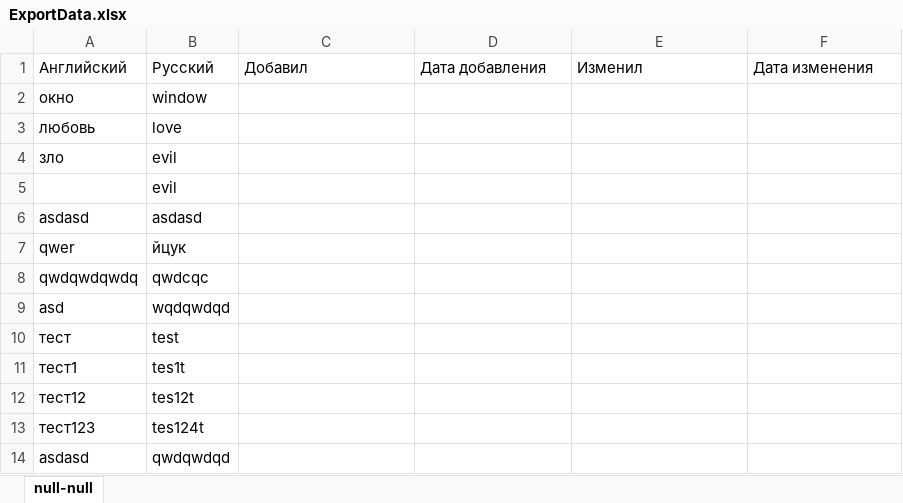
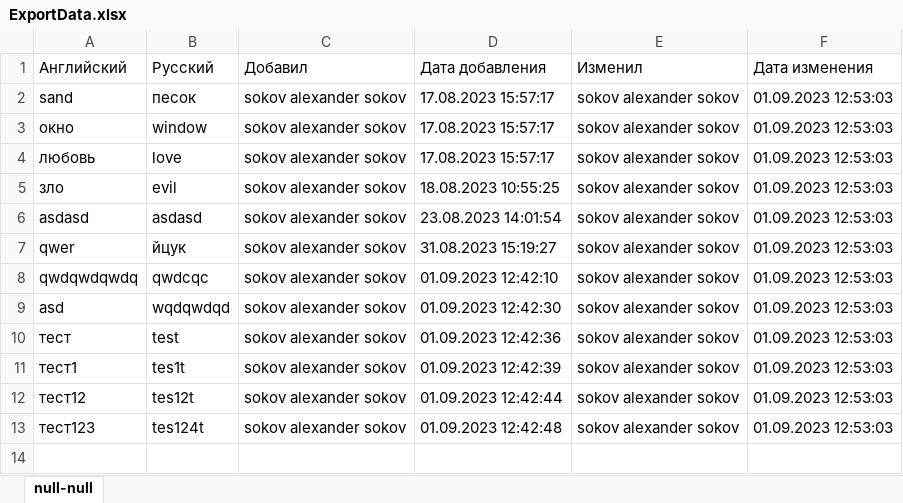
Before and after one commit to argentoff1/translation-dictionary, an Excel workbook: ExportData.xlsx, sheet null-null, drawn as a sheet; values as stored, in another font and other column widths than the file's, no borders; removed rows and columns are numbered as before the commit, all else as after; the diff names each change by its address in the sheet, - before the commit and + after, or states it on an @@ line.

```diff
--- a/ExportData.xlsx (sheet null-null)
+++ b/ExportData.xlsx (sheet null-null)
+row 2: sand | песок | sokov alexander sokov | 17.08.2023 15:57:17 | sokov alexander sokov | 01.09.2023 12:53:03
-C3:C5 (Добавил): (empty)
+C3:C5 (Добавил): sokov alexander sokov
-D3:D4 (Дата добавления): (empty)
+D3:D4 (Дата добавления): 17.08.2023 15:57:17
-E3:E5 (Изменил): (empty)
+E3:E5 (Изменил): sokov alexander sokov
-F3:F5 (Дата изменения): (empty)
+F3:F5 (Дата изменения): 01.09.2023 12:53:03
-D5 (Дата добавления): (empty)
+D5 (Дата добавления): 18.08.2023 10:55:25
-row 5:  | evil
-C6:C13 (Добавил): (empty)
+C6:C13 (Добавил): sokov alexander sokov
-D6 (Дата добавления): (empty)
+D6 (Дата добавления): 23.08.2023 14:01:54
-E6:E13 (Изменил): (empty)
+E6:E13 (Изменил): sokov alexander sokov
-F6:F13 (Дата изменения): (empty)
+F6:F13 (Дата изменения): 01.09.2023 12:53:03
-D7 (Дата добавления): (empty)
+D7 (Дата добавления): 31.08.2023 15:19:27
-D8 (Дата добавления): (empty)
+D8 (Дата добавления): 01.09.2023 12:42:10
-D9 (Дата добавления): (empty)
+D9 (Дата добавления): 01.09.2023 12:42:30
-D10 (Дата добавления): (empty)
+D10 (Дата добавления): 01.09.2023 12:42:36
-D11 (Дата добавления): (empty)
+D11 (Дата добавления): 01.09.2023 12:42:39
-D12 (Дата добавления): (empty)
+D12 (Дата добавления): 01.09.2023 12:42:44
-D13 (Дата добавления): (empty)
+D13 (Дата добавления): 01.09.2023 12:42:48
-row 14: asdasd | qwdqwdqd
```
Also changed, not shown: 25 other files.
